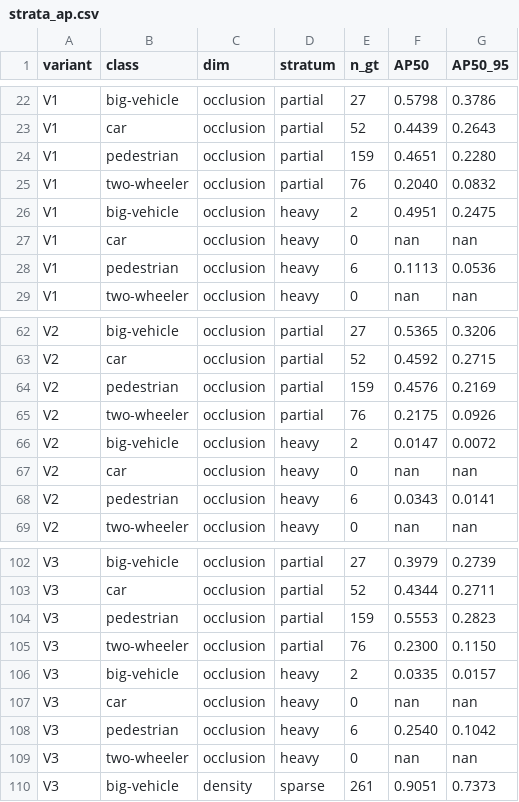
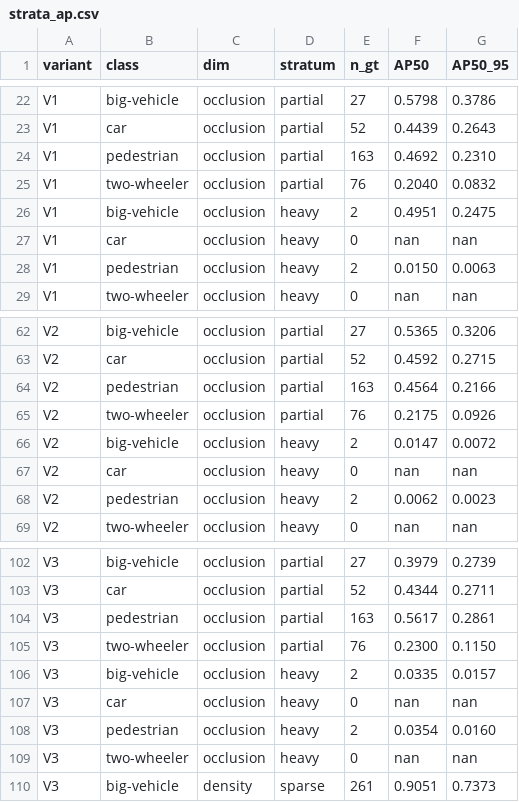
Before and after one commit to victoriavals/density-aware-yolo26-vehicle-counting, a CSV file: eval_out/strata_ap.csv, drawn as a sheet; only a part is shown, gaps mark what is left out; the diff covers the shown part only.

Commit message:
chore: add updated stratified AP results with MIN_CELL_GT=30 rule applied

```diff
--- a/eval_out/strata_ap.csv
+++ b/eval_out/strata_ap.csv
@@ -23,3 +23,3 @@ V1,big-vehicle,occlusion,partial,27,0.5798,0.3786
 V1,car,occlusion,partial,52,0.4439,0.2643
-V1,pedestrian,occlusion,partial,159,0.4651,0.2280
+V1,pedestrian,occlusion,partial,163,0.4692,0.2310
 V1,two-wheeler,occlusion,partial,76,0.2040,0.0832
@@ -27,3 +27,3 @@ V1,big-vehicle,occlusion,heavy,2,0.4951,0.2475
 V1,car,occlusion,heavy,0,nan,nan
-V1,pedestrian,occlusion,heavy,6,0.1113,0.0536
+V1,pedestrian,occlusion,heavy,2,0.0150,0.0063
 V1,two-wheeler,occlusion,heavy,0,nan,nan
@@ -63,3 +63,3 @@ V2,big-vehicle,occlusion,partial,27,0.5365,0.3206
 V2,car,occlusion,partial,52,0.4592,0.2715
-V2,pedestrian,occlusion,partial,159,0.4576,0.2169
+V2,pedestrian,occlusion,partial,163,0.4564,0.2166
 V2,two-wheeler,occlusion,partial,76,0.2175,0.0926
@@ -67,3 +67,3 @@ V2,big-vehicle,occlusion,heavy,2,0.0147,0.0072
 V2,car,occlusion,heavy,0,nan,nan
-V2,pedestrian,occlusion,heavy,6,0.0343,0.0141
+V2,pedestrian,occlusion,heavy,2,0.0062,0.0023
 V2,two-wheeler,occlusion,heavy,0,nan,nan
@@ -103,3 +103,3 @@ V3,big-vehicle,occlusion,partial,27,0.3979,0.2739
 V3,car,occlusion,partial,52,0.4344,0.2711
-V3,pedestrian,occlusion,partial,159,0.5553,0.2823
+V3,pedestrian,occlusion,partial,163,0.5617,0.2861
 V3,two-wheeler,occlusion,partial,76,0.2300,0.1150
@@ -107,3 +107,3 @@ V3,big-vehicle,occlusion,heavy,2,0.0335,0.0157
 V3,car,occlusion,heavy,0,nan,nan
-V3,pedestrian,occlusion,heavy,6,0.2540,0.1042
+V3,pedestrian,occlusion,heavy,2,0.0354,0.0160
 V3,two-wheeler,occlusion,heavy,0,nan,nan
```
Also changed, not shown: 30 edited cells elsewhere in this file.
